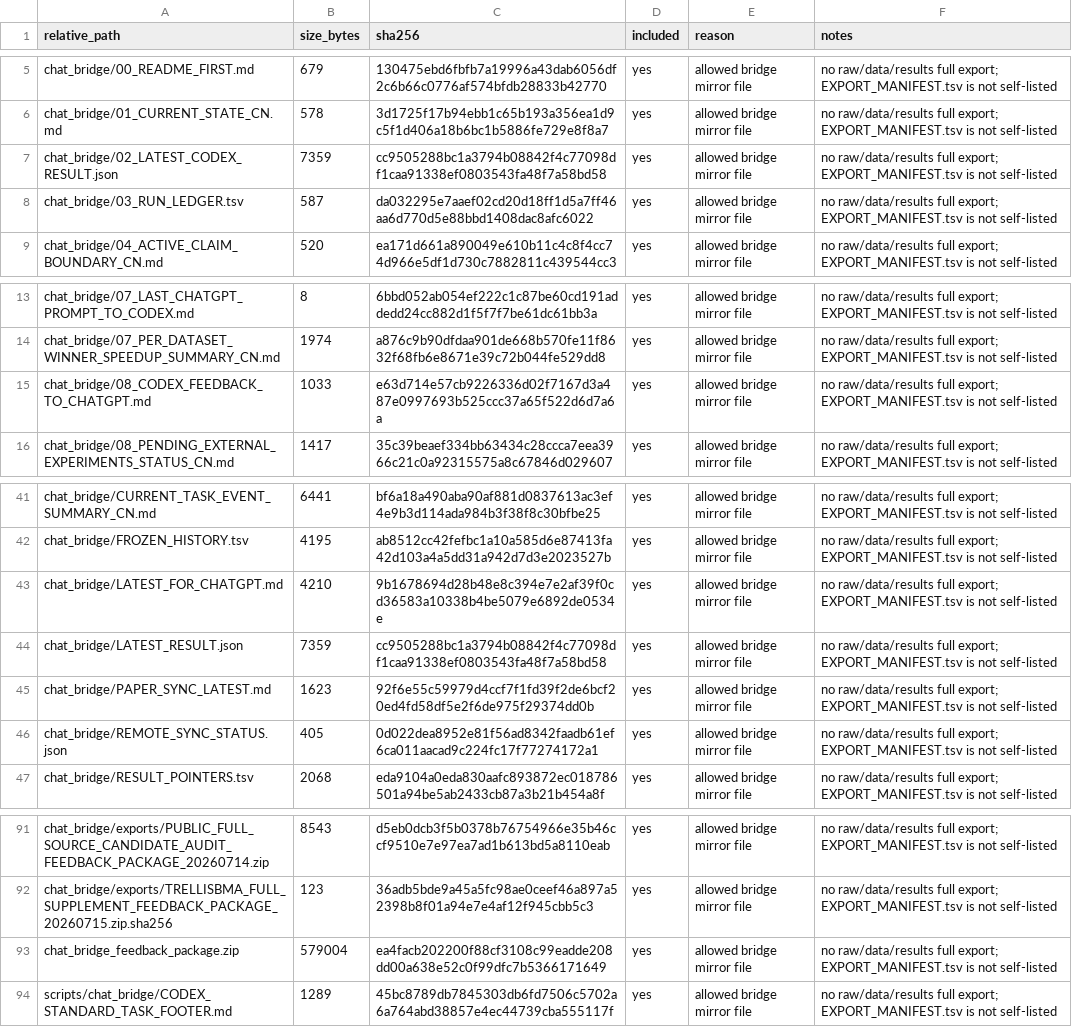
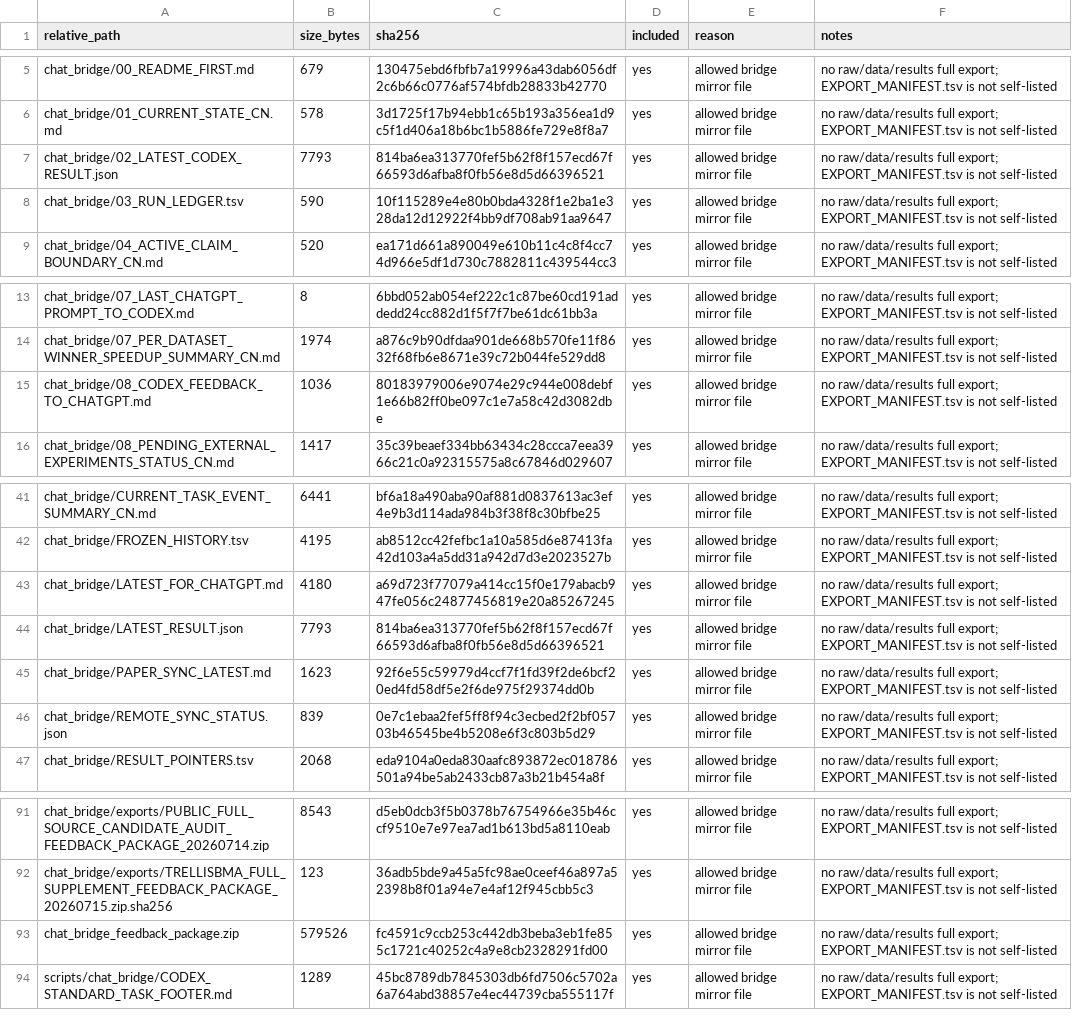
Before and after one commit to Jarvis5272/caor-chat-bridge, a TSV file: EXPORT_MANIFEST.tsv, drawn as a sheet; only a part is shown, gaps mark what is left out.

```diff
--- a/EXPORT_MANIFEST.tsv
+++ b/EXPORT_MANIFEST.tsv
@@ -6,4 +6,4 @@ chat_bridge/00_README_FIRST.md	679	130475ebd6fbfb7a19996a43dab6056df2c6b66c0776a
 chat_bridge/01_CURRENT_STATE_CN.md	578	3d1725f17b94ebb1c65b193a356ea1d9c5f1d406a18b6bc1b5886fe729e8f8a7	yes	allowed bridge mirror file	no raw/data/results full export; EXPORT_MANIFEST.tsv is not self-listed
-chat_bridge/02_LATEST_CODEX_RESULT.json	7359	cc9505288bc1a3794b08842f4c77098df1caa91338ef0803543fa48f7a58bd58	yes	allowed bridge mirror file	no raw/data/results full export; EXPORT_MANIFEST.tsv is not self-listed
-chat_bridge/03_RUN_LEDGER.tsv	587	da032295e7aaef02cd20d18ff1d5a7ff46aa6d770d5e88bbd1408dac8afc6022	yes	allowed bridge mirror file	no raw/data/results full export; EXPORT_MANIFEST.tsv is not self-listed
+chat_bridge/02_LATEST_CODEX_RESULT.json	7793	814ba6ea313770fef5b62f8f157ecd67f66593d6afba8f0fb56e8d5d66396521	yes	allowed bridge mirror file	no raw/data/results full export; EXPORT_MANIFEST.tsv is not self-listed
+chat_bridge/03_RUN_LEDGER.tsv	590	10f115289e4e80b0bda4328f1e2ba1e328da12d12922f4bb9df708ab91aa9647	yes	allowed bridge mirror file	no raw/data/results full export; EXPORT_MANIFEST.tsv is not self-listed
 chat_bridge/04_ACTIVE_CLAIM_BOUNDARY_CN.md	520	ea171d661a890049e610b11c4c8f4cc74d966e5df1d730c7882811c439544cc3	yes	allowed bridge mirror file	no raw/data/results full export; EXPORT_MANIFEST.tsv is not self-listed
@@ -14,3 +14,3 @@ chat_bridge/07_LAST_CHATGPT_PROMPT_TO_CODEX.md	8	6bbd052ab054ef222c1c87be60cd191
 chat_bridge/07_PER_DATASET_WINNER_SPEEDUP_SUMMARY_CN.md	1974	a876c9b90dfdaa901de668b570fe11f8632f68fb6e8671e39c72b044fe529dd8	yes	allowed bridge mirror file	no raw/data/results full export; EXPORT_MANIFEST.tsv is not self-listed
-chat_bridge/08_CODEX_FEEDBACK_TO_CHATGPT.md	1033	e63d714e57cb9226336d02f7167d3a487e0997693b525ccc37a65f522d6d7a6a	yes	allowed bridge mirror file	no raw/data/results full export; EXPORT_MANIFEST.tsv is not self-listed
+chat_bridge/08_CODEX_FEEDBACK_TO_CHATGPT.md	1036	80183979006e9074e29c944e008debf1e66b82ff0be097c1e7a58c42d3082dbe	yes	allowed bridge mirror file	no raw/data/results full export; EXPORT_MANIFEST.tsv is not self-listed
 chat_bridge/08_PENDING_EXTERNAL_EXPERIMENTS_STATUS_CN.md	1417	35c39beaef334bb63434c28ccca7eea3966c21c0a92315575a8c67846d029607	yes	allowed bridge mirror file	no raw/data/results full export; EXPORT_MANIFEST.tsv is not self-listed
@@ -42,6 +42,6 @@ chat_bridge/CURRENT_TASK_EVENT_SUMMARY_CN.md	6441	bf6a18a490aba90af881d0837613ac
 chat_bridge/FROZEN_HISTORY.tsv	4195	ab8512cc42fefbc1a10a585d6e87413fa42d103a4a5dd31a942d7d3e2023527b	yes	allowed bridge mirror file	no raw/data/results full export; EXPORT_MANIFEST.tsv is not self-listed
-chat_bridge/LATEST_FOR_CHATGPT.md	4210	9b1678694d28b48e8c394e7e2af39f0cd36583a10338b4be5079e6892de0534e	yes	allowed bridge mirror file	no raw/data/results full export; EXPORT_MANIFEST.tsv is not self-listed
-chat_bridge/LATEST_RESULT.json	7359	cc9505288bc1a3794b08842f4c77098df1caa91338ef0803543fa48f7a58bd58	yes	allowed bridge mirror file	no raw/data/results full export; EXPORT_MANIFEST.tsv is not self-listed
+chat_bridge/LATEST_FOR_CHATGPT.md	4180	a69d723f77079a414cc15f0e179abacb947fe056c24877456819e20a85267245	yes	allowed bridge mirror file	no raw/data/results full export; EXPORT_MANIFEST.tsv is not self-listed
+chat_bridge/LATEST_RESULT.json	7793	814ba6ea313770fef5b62f8f157ecd67f66593d6afba8f0fb56e8d5d66396521	yes	allowed bridge mirror file	no raw/data/results full export; EXPORT_MANIFEST.tsv is not self-listed
 chat_bridge/PAPER_SYNC_LATEST.md	1623	92f6e55c59979d4ccf7f1fd39f2de6bcf20ed4fd58df5e2f6de975f29374dd0b	yes	allowed bridge mirror file	no raw/data/results full export; EXPORT_MANIFEST.tsv is not self-listed
-chat_bridge/REMOTE_SYNC_STATUS.json	405	0d022dea8952e81f56ad8342faadb61ef6ca011aacad9c224fc17f77274172a1	yes	allowed bridge mirror file	no raw/data/results full export; EXPORT_MANIFEST.tsv is not self-listed
+chat_bridge/REMOTE_SYNC_STATUS.json	839	0e7c1ebaa2fef5ff8f94c3ecbed2f2bf05703b46545be4b5208e6f3c803b5d29	yes	allowed bridge mirror file	no raw/data/results full export; EXPORT_MANIFEST.tsv is not self-listed
 chat_bridge/RESULT_POINTERS.tsv	2068	eda9104a0eda830aafc893872ec018786501a94be5ab2433cb87a3b21b454a8f	yes	allowed bridge mirror file	no raw/data/results full export; EXPORT_MANIFEST.tsv is not self-listed
@@ -92,3 +92,3 @@ chat_bridge/exports/PUBLIC_FULL_SOURCE_CANDIDATE_AUDIT_FEEDBACK_PACKAGE_20260714
 chat_bridge/exports/TRELLISBMA_FULL_SUPPLEMENT_FEEDBACK_PACKAGE_20260715.zip.sha256	123	36adb5bde9a45a5fc98ae0ceef46a897a52398b8f01a94e7e4af12f945cbb5c3	yes	allowed bridge mirror file	no raw/data/results full export; EXPORT_MANIFEST.tsv is not self-listed
-chat_bridge_feedback_package.zip	579004	ea4facb202200f88cf3108c99eadde208dd00a638e52c0f99dfc7b5366171649	yes	allowed bridge mirror file	no raw/data/results full export; EXPORT_MANIFEST.tsv is not self-listed
+chat_bridge_feedback_package.zip	579526	fc4591c9ccb253c442db3beba3eb1fe855c1721c40252c4a9e8cb2328291fd00	yes	allowed bridge mirror file	no raw/data/results full export; EXPORT_MANIFEST.tsv is not self-listed
 scripts/chat_bridge/CODEX_STANDARD_TASK_FOOTER.md	1289	45bc8789db7845303db6fd7506c5702a6a764abd38857e4ec44739cba555117f	yes	allowed bridge mirror file	no raw/data/results full export; EXPORT_MANIFEST.tsv is not self-listed
```
Also changed, not shown: 7 other files.
